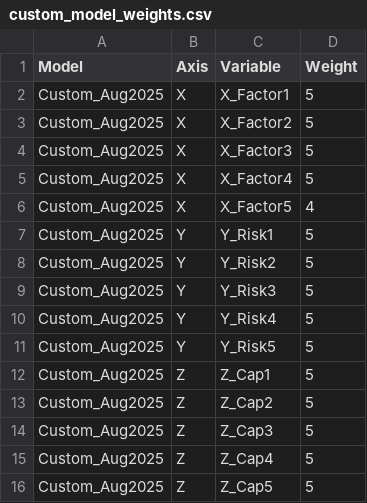
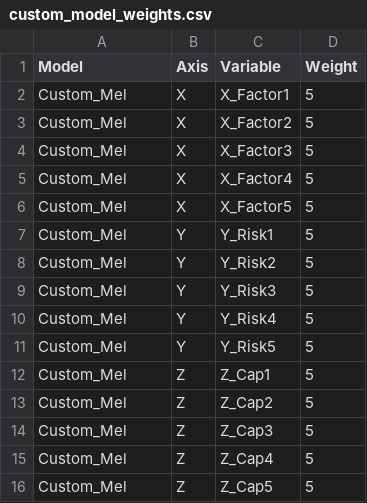
Before and after one commit to MelOtt-2025/Horizon2.0_dev, a CSV file: data/custom_model_weights.csv, drawn as a sheet.

Commit message:
custom model weights edited

```diff
--- a/data/custom_model_weights.csv
+++ b/data/custom_model_weights.csv
@@ -1,16 +1,16 @@
 Model,Axis,Variable,Weight
-Custom_Aug2025,X,X_Factor1,5
-Custom_Aug2025,X,X_Factor2,5
-Custom_Aug2025,X,X_Factor3,5
-Custom_Aug2025,X,X_Factor4,5
-Custom_Aug2025,X,X_Factor5,4
-Custom_Aug2025,Y,Y_Risk1,5
-Custom_Aug2025,Y,Y_Risk2,5
-Custom_Aug2025,Y,Y_Risk3,5
-Custom_Aug2025,Y,Y_Risk4,5
-Custom_Aug2025,Y,Y_Risk5,5
-Custom_Aug2025,Z,Z_Cap1,5
-Custom_Aug2025,Z,Z_Cap2,5
-Custom_Aug2025,Z,Z_Cap3,5
-Custom_Aug2025,Z,Z_Cap4,5
-Custom_Aug2025,Z,Z_Cap5,5
+Custom_Mel,X,X_Factor1,5
+Custom_Mel,X,X_Factor2,5
+Custom_Mel,X,X_Factor3,5
+Custom_Mel,X,X_Factor4,5
+Custom_Mel,X,X_Factor5,5
+Custom_Mel,Y,Y_Risk1,5
+Custom_Mel,Y,Y_Risk2,5
+Custom_Mel,Y,Y_Risk3,5
+Custom_Mel,Y,Y_Risk4,5
+Custom_Mel,Y,Y_Risk5,5
+Custom_Mel,Z,Z_Cap1,5
+Custom_Mel,Z,Z_Cap2,5
+Custom_Mel,Z,Z_Cap3,5
+Custom_Mel,Z,Z_Cap4,5
+Custom_Mel,Z,Z_Cap5,5
```
